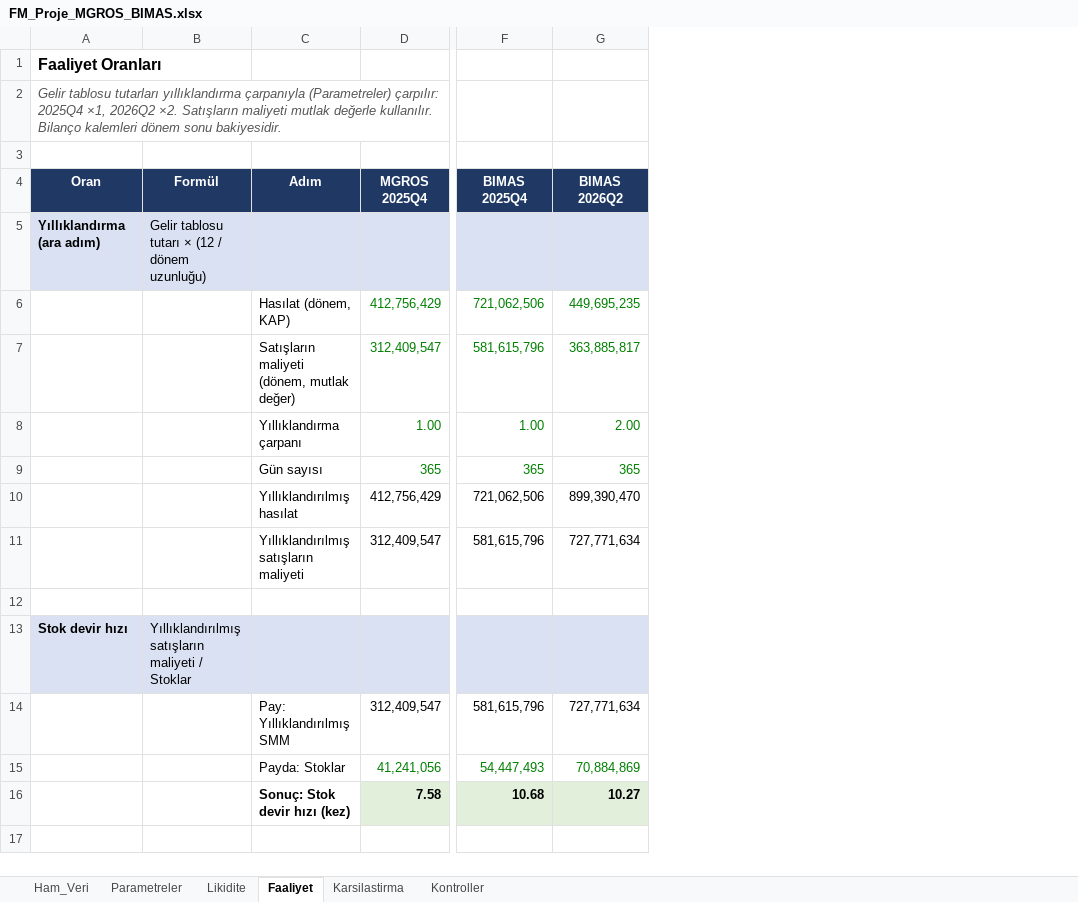
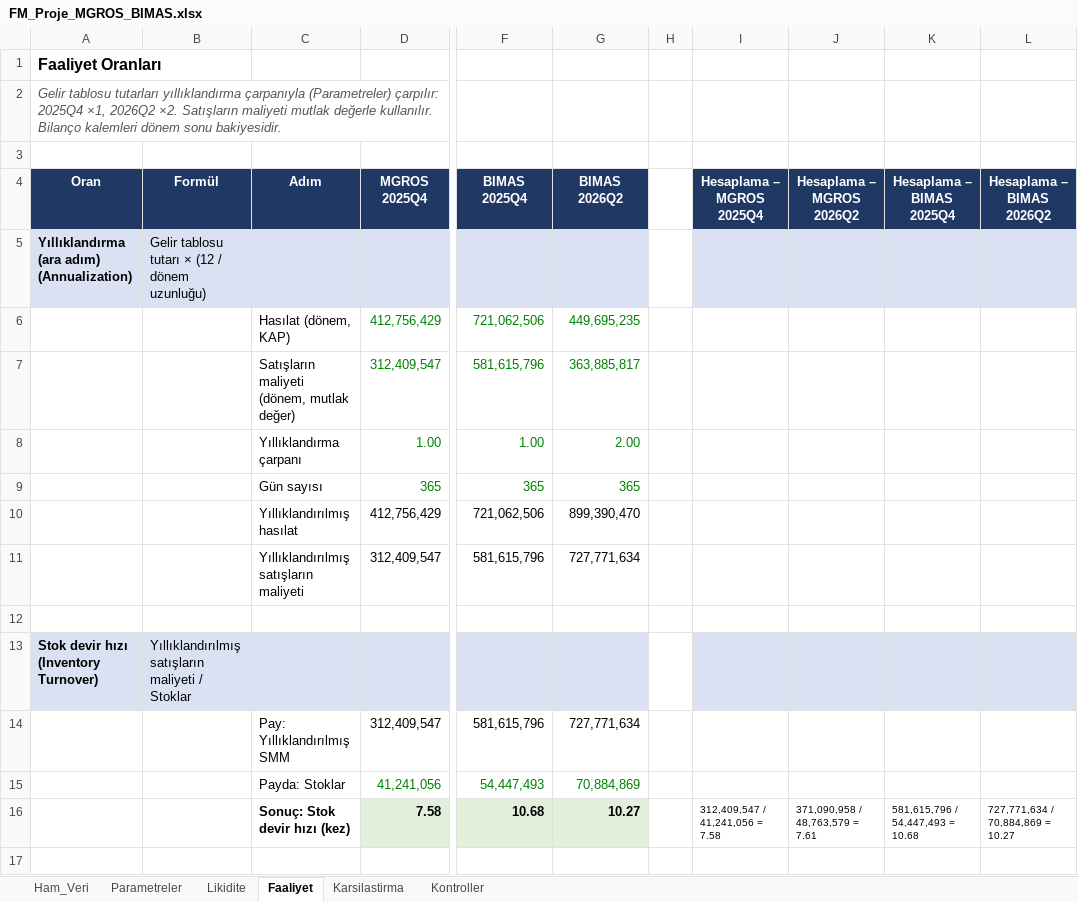
Before and after one commit to oguzhvn/fmodev, an Excel workbook: FM_Proje_MGROS_BIMAS.xlsx, sheet Faaliyet, drawn as a sheet; only a part is shown, gaps mark what is left out; values as stored, in another font and other column widths than the file's, no borders; the diff covers the shown part only; the diff names each change by its address in the sheet, - before the commit and + after, or states it on an @@ line.

```diff
--- a/FM_Proje_MGROS_BIMAS.xlsx (sheet Faaliyet)
+++ b/FM_Proje_MGROS_BIMAS.xlsx (sheet Faaliyet)
+column H, empty
+column I (Hesaplama – MGROS 2025Q4), row 16: 312,409,547 / 41,241,056 = 7.58
+column J (Hesaplama – MGROS 2026Q2), row 16: 371,090,958 / 48,763,579 = 7.61
+column K (Hesaplama – BIMAS 2025Q4), row 16: 581,615,796 / 54,447,493 = 10.68
+column L (Hesaplama – BIMAS 2026Q2), row 16: 727,771,634 / 70,884,869 = 10.27
-A5 (Oran): Yıllıklandırma (ara adım)
+A5 (Oran): Yıllıklandırma (ara adım) (Annualization)
-A13 (Oran): Stok devir hızı
+A13 (Oran): Stok devir hızı (Inventory Turnover)
```
Also changed, not shown: 8 edited cells elsewhere in this sheet, sheet Likidite, sheet Karsilastirma, 8 other files.
